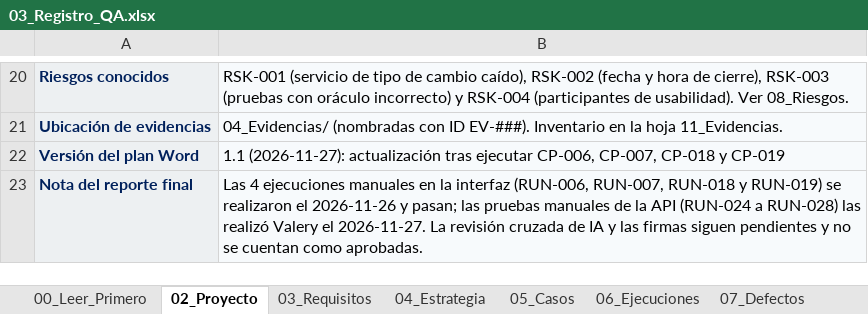
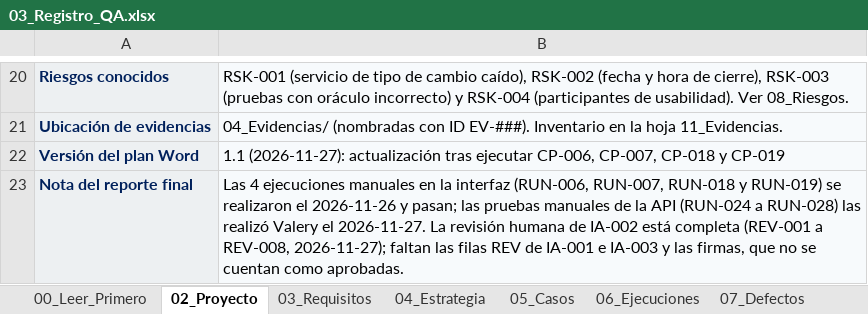
Before and after one commit to valesv24-ui/Practica-integradora-QA, an Excel workbook: 03_Registro_QA/03_Registro_QA.xlsx, sheet 02_Proyecto, drawn as a sheet; only a part is shown, gaps mark what is left out; values as stored, in another font and other column widths than the file's, no borders; the diff names each change by its address in the sheet, - before the commit and + after, or states it on an @@ line.

Commit message:
Revisión humana de CP-014 a CP-017 y CP-020 (REV-004 a REV-008)

```diff
--- a/03_Registro_QA/03_Registro_QA.xlsx (sheet 02_Proyecto)
+++ b/03_Registro_QA/03_Registro_QA.xlsx (sheet 02_Proyecto)
-B23: …La revisión cruzada de IA y las firmas siguen pendientes y no se…
+B23: …La revisión humana de IA-002 está completa (REV-001 a REV-008, 2026-11-27); faltan las filas REV de IA-001 e IA-003 y las firmas, que no se…
```
Also changed, not shown: sheet 10_Revision_IA, sheet 05_Casos, sheet 01_Resumen, sheet 09_IA_Usos, sheet 08_Riesgos.
